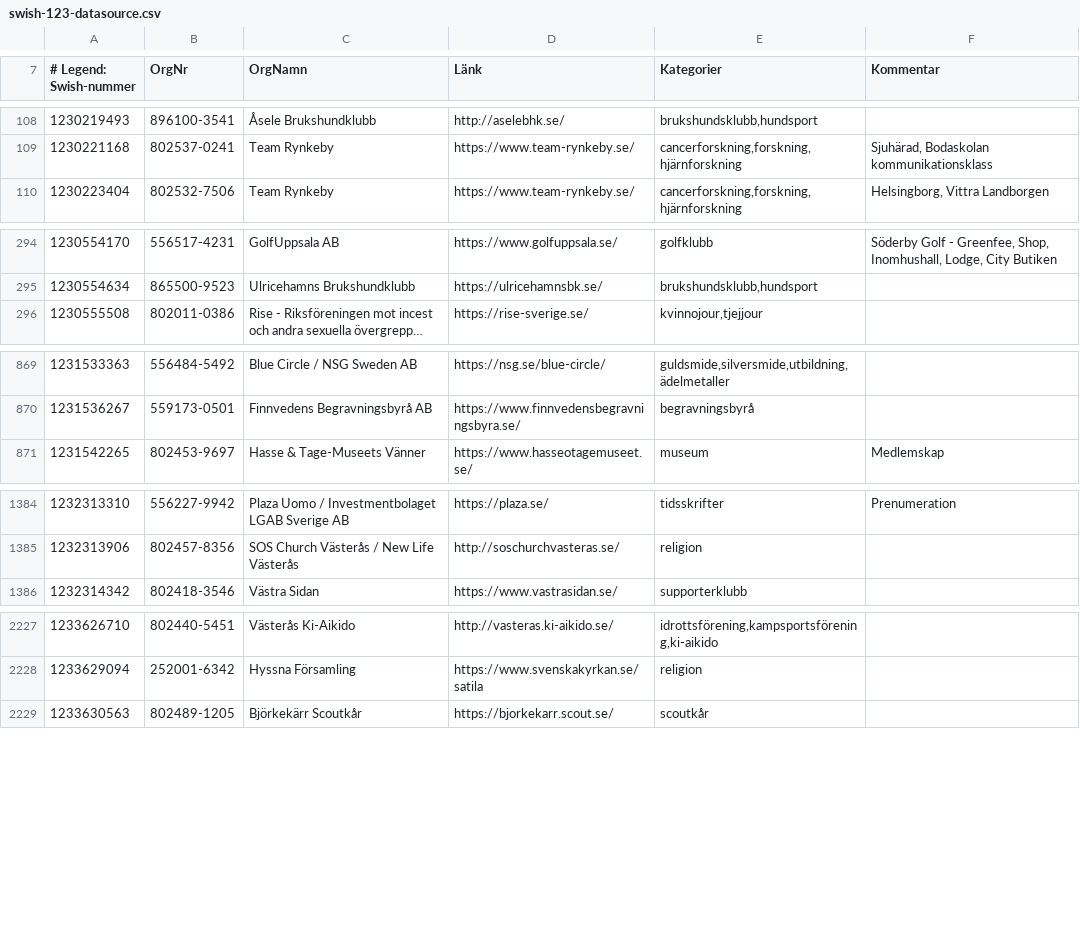
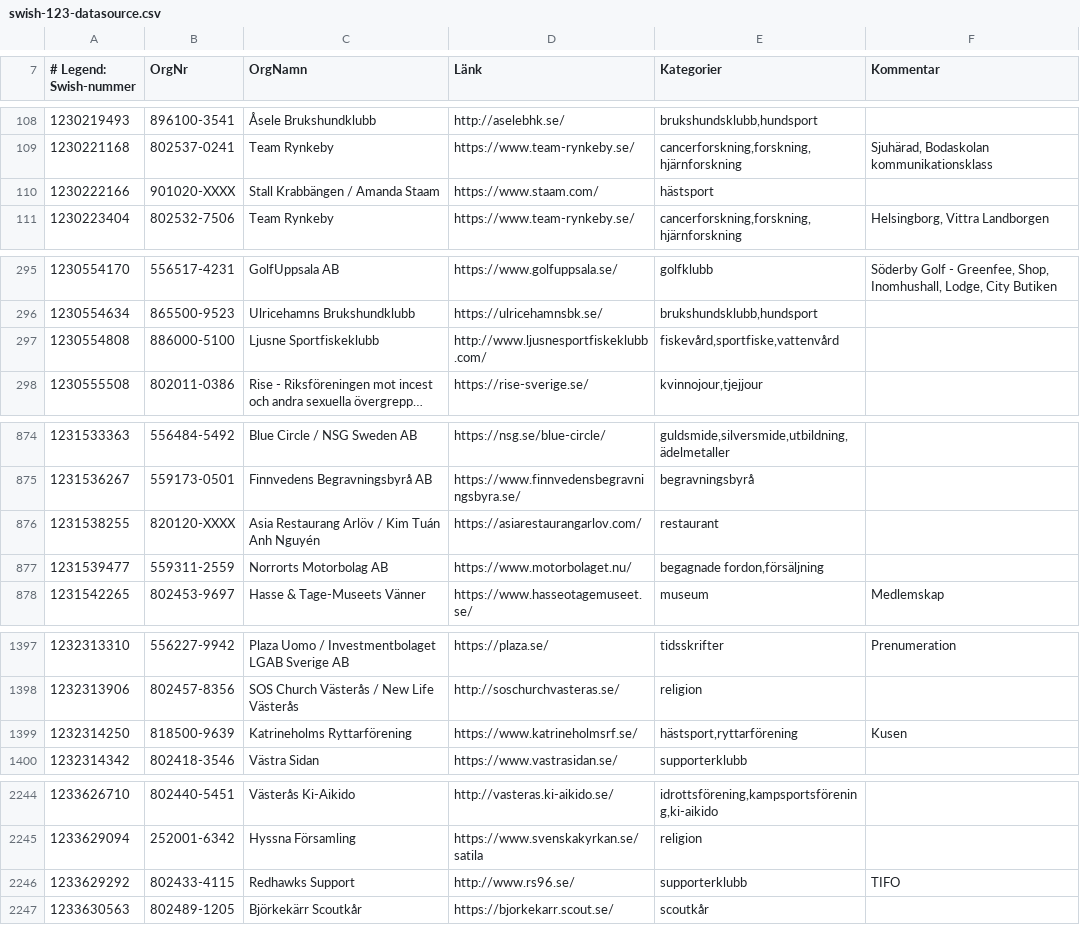
Before and after one commit to cisene/swish-123, a CSV file: text/swish-123-datasource.csv, drawn as a sheet; only a part is shown, gaps mark what is left out; long unchanged cells end in …; the diff covers the shown part only; the diff names each change by its address in the sheet, - before the commit and + after, or states it on an @@ line.

```diff
--- a/text/swish-123-datasource.csv
+++ b/text/swish-123-datasource.csv
+row 110: 1230222166 | 901020-XXXX | Stall Krabbängen / Amanda Staam | https://www.staam.com/ | hästsport
+row 297: 1230554808 | 886000-5100 | Ljusne Sportfiskeklubb | http://www.ljusnesportfiskeklubb.com/ | fiskevård,sportfiske,vattenvård
+row 876: 1231538255 | 820120-XXXX | Asia Restaurang Arlöv / Kim Tuán Anh Nguyén | https://asiarestaurangarlov.com/ | restaurant
+row 877: 1231539477 | 559311-2559 | Norrorts Motorbolag AB | https://www.motorbolaget.nu/ | begagnade fordon,försäljning
+row 1399: 1232314250 | 818500-9639 | Katrineholms Ryttarförening | https://www.katrineholmsrf.se/ | hästsport,ryttarförening | Kusen
+row 2246: 1233629292 | 802433-4115 | Redhawks Support | http://www.rs96.se/ | supporterklubb | TIFO
```
Also changed, not shown: 25 added rows and 2 edited cells elsewhere in this file, text/swish-123-datasource.tsv, 4 other files.
